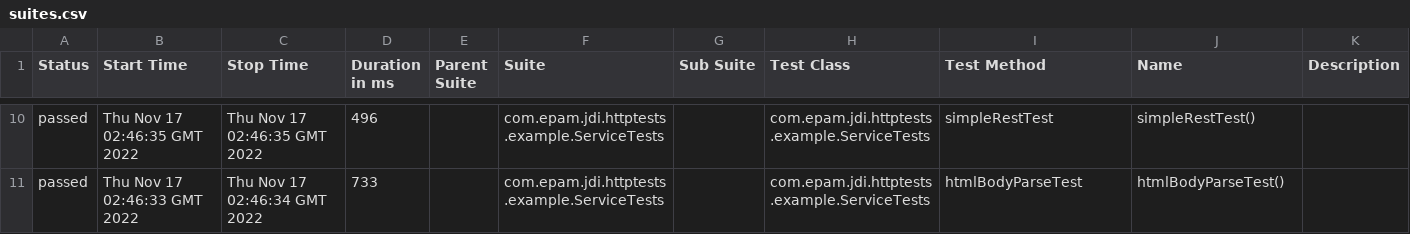
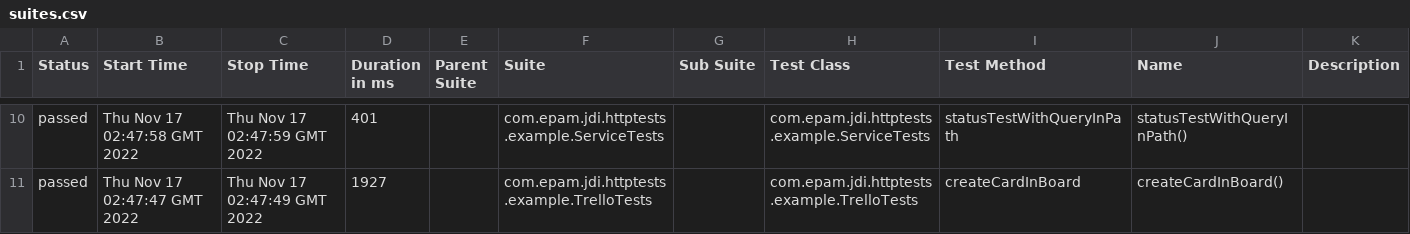
Before and after one commit to jdi-templates/jdi-dark-junit-template, a CSV file: 10/data/suites.csv, drawn as a sheet; only a part is shown, gaps mark what is left out; the diff covers the shown part only.

```diff
--- a/10/data/suites.csv
+++ b/10/data/suites.csv
@@ -10,2 +10,2 @@
-"passed","Thu Nov 17 02:46:35 GMT 2022","Thu Nov 17 02:46:35 GMT 2022","496","","com.epam.jdi.httptests.example.ServiceTests","","com.epam.jdi.httptests.example.ServiceTests","simpleRestTest","simpleRestTest()",""
-"passed","Thu Nov 17 02:46:33 GMT 2022","Thu Nov 17 02:46:34 GMT 2022","733","","com.epam.jdi.httptests.example.ServiceTests","","com.epam.jdi.httptests.example.ServiceTests","htmlBodyParseTest","htmlBodyParseTest()",""
+"passed","Thu Nov 17 02:47:58 GMT 2022","Thu Nov 17 02:47:59 GMT 2022","401","","com.epam.jdi.httptests.example.ServiceTests","","com.epam.jdi.httptests.example.ServiceTests","statusTestWithQueryInPath","statusTestWithQueryInPath()",""
+"passed","Thu Nov 17 02:47:47 GMT 2022","Thu Nov 17 02:47:49 GMT 2022","1927","","com.epam.jdi.httptests.example.TrelloTests","","com.epam.jdi.httptests.example.TrelloTests","createCardInBoard","createCardInBoard()",""
```
Also changed, not shown: 1 added row, 1 removed row and 29 edited cells elsewhere in this file, 36 other files.
